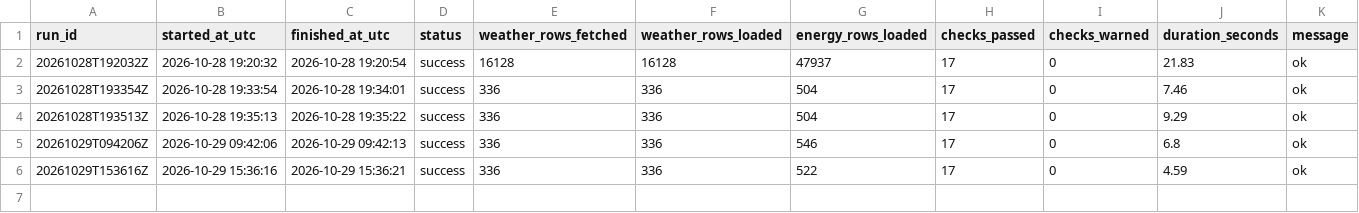
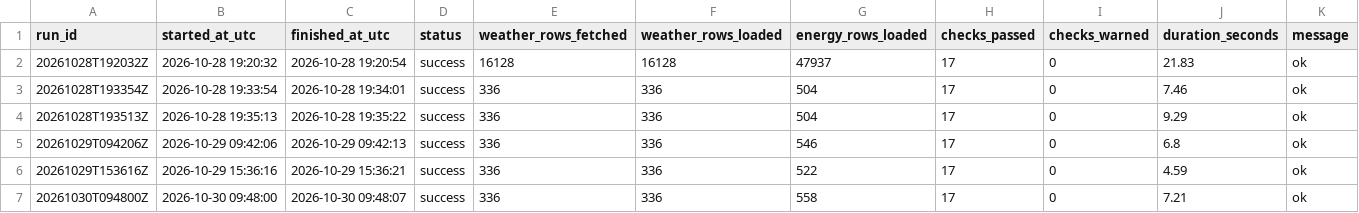
Before and after one commit to samerraef16-hash/Weather-energy-dashboard, a CSV file: data/powerbi/pipeline_runs.csv, drawn as a sheet.

```diff
--- a/data/powerbi/pipeline_runs.csv
+++ b/data/powerbi/pipeline_runs.csv
@@ -6 +6,2 @@ run_id,started_at_utc,finished_at_utc,status,weather_rows_fetched,weather_rows_l
 20261029T153616Z,2026-10-29 15:36:16,2026-10-29 15:36:21,success,336,336,522,17,0,4.59,ok
+20261030T094800Z,2026-10-30 09:48:00,2026-10-30 09:48:07,success,336,336,558,17,0,7.21,ok
```
Also changed, not shown: data/powerbi/data_quality_checks.csv, data/powerbi/dim_date.csv, 7 other files.
